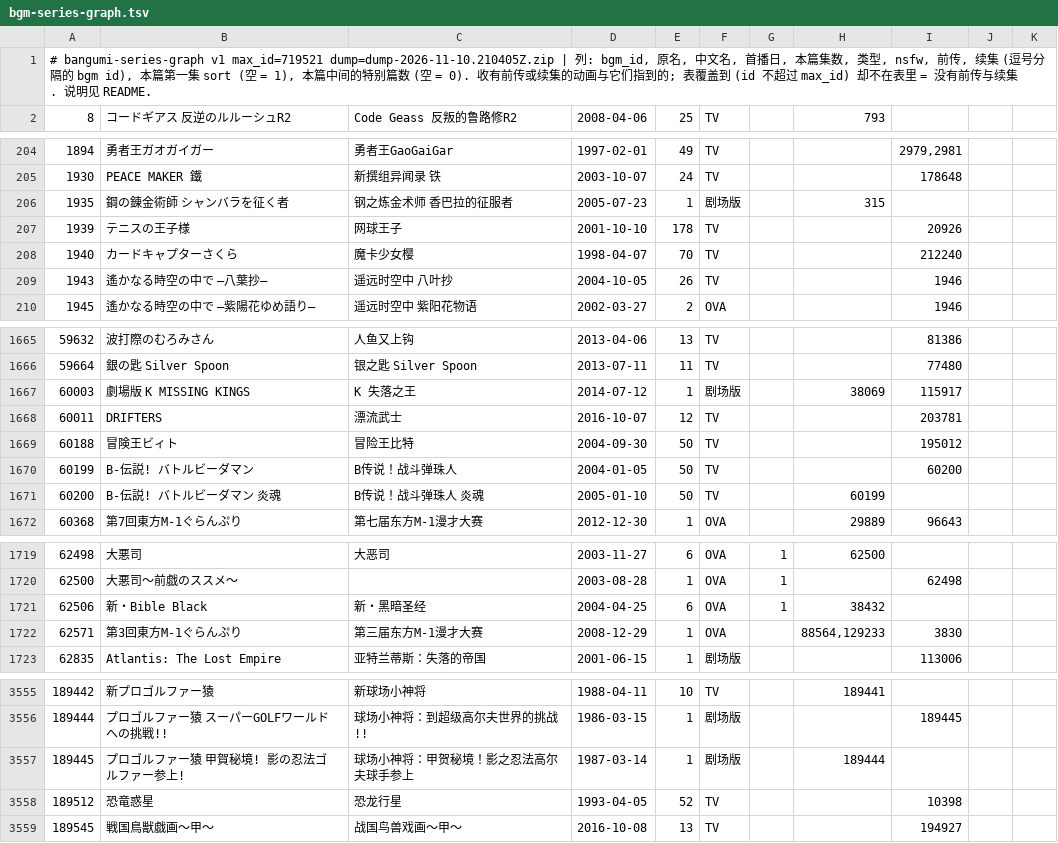
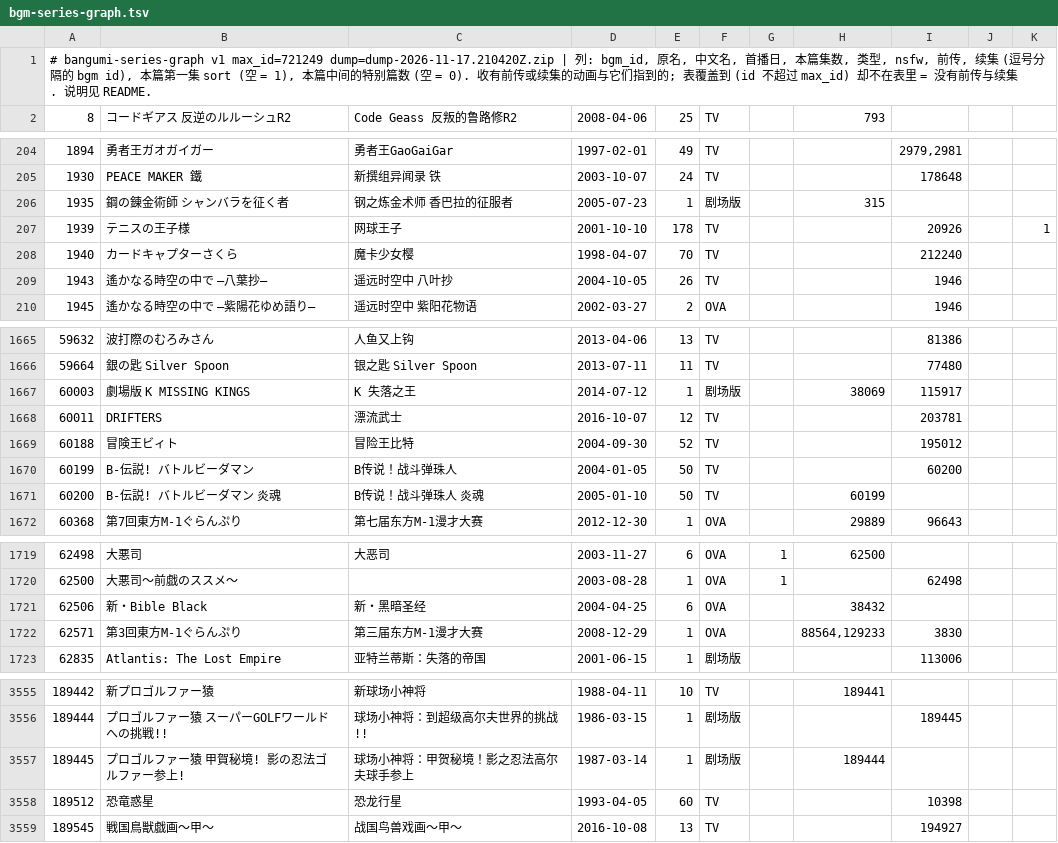
Before and after one commit to GrahamZen/bangumi-sequel-seasons, a TSV file: bgm-series-graph.tsv, drawn as a sheet; only a part is shown, gaps mark what is left out; the diff covers the shown part only.

```diff
--- a/bgm-series-graph.tsv
+++ b/bgm-series-graph.tsv
@@ -1,2 +1,2 @@
-# bangumi-series-graph v1 max_id=719521 dump=dump-2026-11-10.210405Z.zip | 列: bgm_id, 原名, 中文名, 首播日, 本篇集数, 类型, nsfw, 前传, 续集 (逗号分隔的 bgm id), 本篇第一集 sort (空 = 1), 本篇中间的特别篇数 (空 = 0). 收有前传或续集的动画与它们指到的; 表覆盖到 (id 不超过 max_id) 却不在表里 = 没有前传与续集. 说明见 README.
+# bangumi-series-graph v1 max_id=721249 dump=dump-2026-11-17.210420Z.zip | 列: bgm_id, 原名, 中文名, 首播日, 本篇集数, 类型, nsfw, 前传, 续集 (逗号分隔的 bgm id), 本篇第一集 sort (空 = 1), 本篇中间的特别篇数 (空 = 0). 收有前传或续集的动画与它们指到的; 表覆盖到 (id 不超过 max_id) 却不在表里 = 没有前传与续集. 说明见 README.
 8	コードギアス 反逆のルルーシュR2	Code Geass 反叛的鲁路修R2	2008-04-06	25	TV		793			
@@ -206,3 +206,3 @@
 1935	鋼の錬金術師 シャンバラを征く者	钢之炼金术师 香巴拉的征服者	2005-07-23	1	剧场版		315			
-1939	テニスの王子様	网球王子	2001-10-10	178	TV			20926		
+1939	テニスの王子様	网球王子	2001-10-10	178	TV			20926		1
 1940	カードキャプターさくら	魔卡少女樱	1998-04-07	70	TV			212240		
@@ -1668,3 +1668,3 @@
 60011	DRIFTERS	漂流武士	2016-10-07	12	TV			203781		
-60188	冒険王ビィト	冒险王比特	2004-09-30	50	TV			195012		
+60188	冒険王ビィト	冒险王比特	2004-09-30	52	TV			195012		
 60199	B-伝説! バトルビーダマン	B传说！战斗弹珠人	2004-01-05	50	TV			60200		
@@ -1720,3 +1720,3 @@
 62500	大悪司～前戯のススメ～		2003-08-28	1	OVA	1		62498		
-62506	新・Bible Black	新・黑暗圣经	2004-04-25	6	OVA	1	38432			
+62506	新・Bible Black	新・黑暗圣经	2004-04-25	6	OVA		38432			
 62571	第3回東方M-1ぐらんぷり	第三届东方M-1漫才大赛	2008-12-29	1	OVA		88564,129233	3830		
@@ -3557,3 +3557,3 @@
 189445	プロゴルファー猿 甲賀秘境! 影の忍法ゴルファー参上!	球场小神将：甲贺秘境！影之忍法高尔夫球手参上	1987-03-14	1	剧场版		189444			
-189512	恐竜惑星	恐龙行星	1993-04-05	52	TV			10398		
+189512	恐竜惑星	恐龙行星	1993-04-05	60	TV			10398		
 189545	戦国鳥獣戯画〜甲〜	战国鸟兽戏画～甲～	2016-10-08	13	TV			194927		
```
Also changed, not shown: 19 added rows and 36 edited cells elsewhere in this file, bgm-sequel-seasons.tsv, 1 other file.
